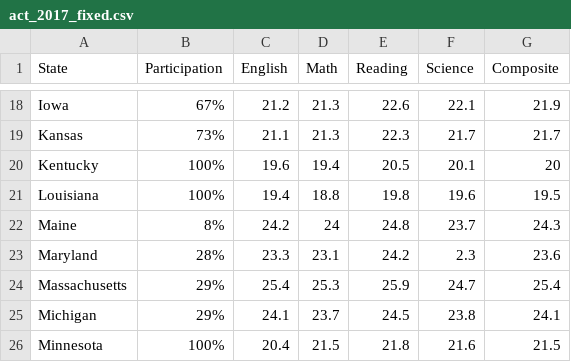
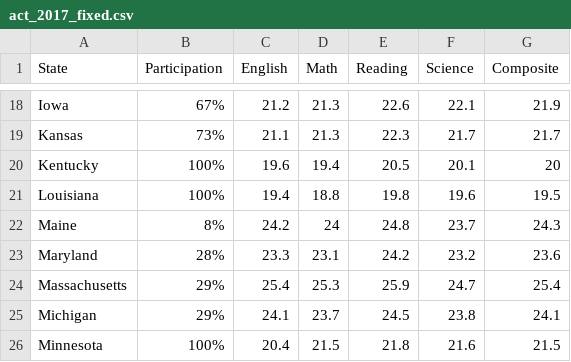
Before and after one commit to bearylogical/ga-assignments, a CSV file: project_1/data/act_2017_fixed.csv, drawn as a sheet; only a part is shown, gaps mark what is left out.

```diff
--- a/project_1/data/act_2017_fixed.csv
+++ b/project_1/data/act_2017_fixed.csv
@@ -22,3 +22,3 @@ Louisiana,100%,19.4,18.8,19.8,19.6,19.5
 Maine,8%,24.2,24,24.8,23.7,24.3
-Maryland,28%,23.3,23.1,24.2,2.3,23.6
+Maryland,28%,23.3,23.1,24.2,23.2,23.6
 Massachusetts,29%,25.4,25.3,25.9,24.7,25.4
```
Also changed, not shown: project_1/data/combined_2017.csv, project_1/data/final.csv, 4 other files.
